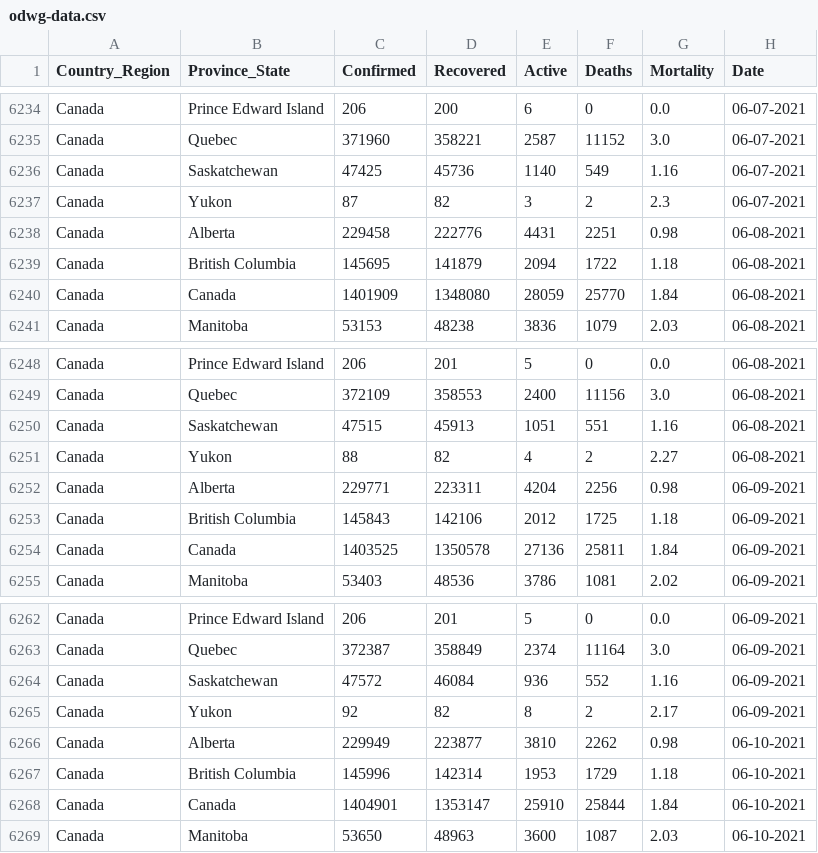
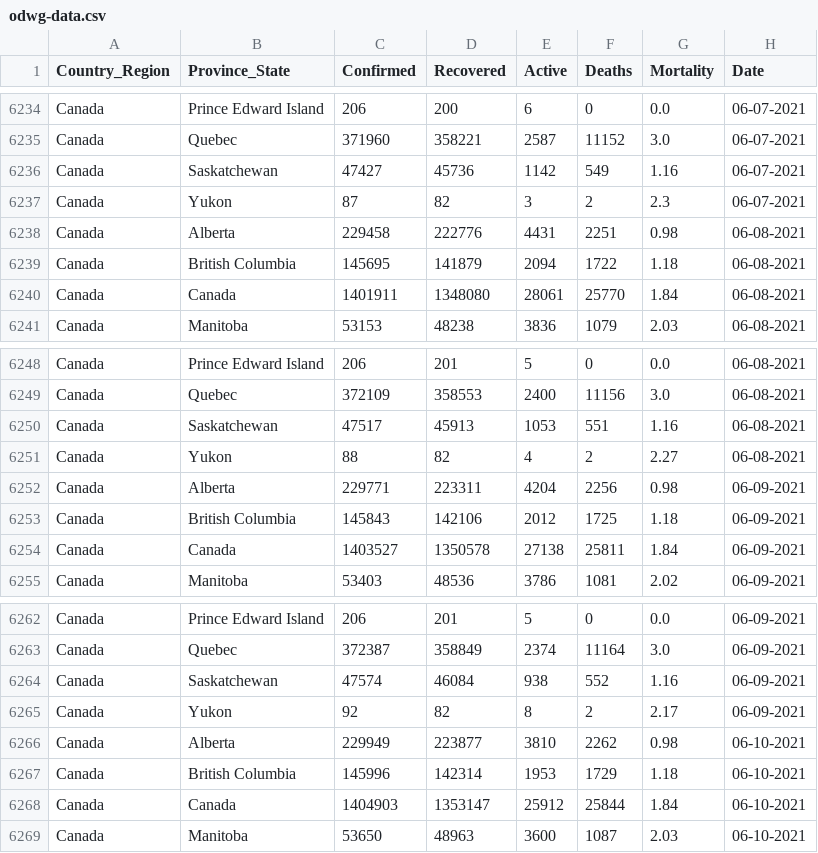
Before and after one commit to esklarski/canada.covid19, a CSV file: dataset/odwg-data.csv, drawn as a sheet; only a part is shown, gaps mark what is left out; the diff covers the shown part only.

```diff
--- a/dataset/odwg-data.csv
+++ b/dataset/odwg-data.csv
@@ -6235,3 +6235,3 @@ Canada,Prince Edward Island,206,200,6,0,0.0,06-07-2021
 Canada,Quebec,371960,358221,2587,11152,3.0,06-07-2021
-Canada,Saskatchewan,47425,45736,1140,549,1.16,06-07-2021
+Canada,Saskatchewan,47427,45736,1142,549,1.16,06-07-2021
 Canada,Yukon,87,82,3,2,2.3,06-07-2021
@@ -6239,3 +6239,3 @@ Canada,Alberta,229458,222776,4431,2251,0.98,06-08-2021
 Canada,British Columbia,145695,141879,2094,1722,1.18,06-08-2021
-Canada,Canada,1401909,1348080,28059,25770,1.84,06-08-2021
+Canada,Canada,1401911,1348080,28061,25770,1.84,06-08-2021
 Canada,Manitoba,53153,48238,3836,1079,2.03,06-08-2021
@@ -6249,3 +6249,3 @@ Canada,Prince Edward Island,206,201,5,0,0.0,06-08-2021
 Canada,Quebec,372109,358553,2400,11156,3.0,06-08-2021
-Canada,Saskatchewan,47515,45913,1051,551,1.16,06-08-2021
+Canada,Saskatchewan,47517,45913,1053,551,1.16,06-08-2021
 Canada,Yukon,88,82,4,2,2.27,06-08-2021
@@ -6253,3 +6253,3 @@ Canada,Alberta,229771,223311,4204,2256,0.98,06-09-2021
 Canada,British Columbia,145843,142106,2012,1725,1.18,06-09-2021
-Canada,Canada,1403525,1350578,27136,25811,1.84,06-09-2021
+Canada,Canada,1403527,1350578,27138,25811,1.84,06-09-2021
 Canada,Manitoba,53403,48536,3786,1081,2.02,06-09-2021
@@ -6263,3 +6263,3 @@ Canada,Prince Edward Island,206,201,5,0,0.0,06-09-2021
 Canada,Quebec,372387,358849,2374,11164,3.0,06-09-2021
-Canada,Saskatchewan,47572,46084,936,552,1.16,06-09-2021
+Canada,Saskatchewan,47574,46084,938,552,1.16,06-09-2021
 Canada,Yukon,92,82,8,2,2.17,06-09-2021
@@ -6267,3 +6267,3 @@ Canada,Alberta,229949,223877,3810,2262,0.98,06-10-2021
 Canada,British Columbia,145996,142314,1953,1729,1.18,06-10-2021
-Canada,Canada,1404901,1353147,25910,25844,1.84,06-10-2021
+Canada,Canada,1404903,1353147,25912,25844,1.84,06-10-2021
 Canada,Manitoba,53650,48963,3600,1087,2.03,06-10-2021
```
Also changed, not shown: 14 added rows and 52 edited cells elsewhere in this file, 2 other files.
